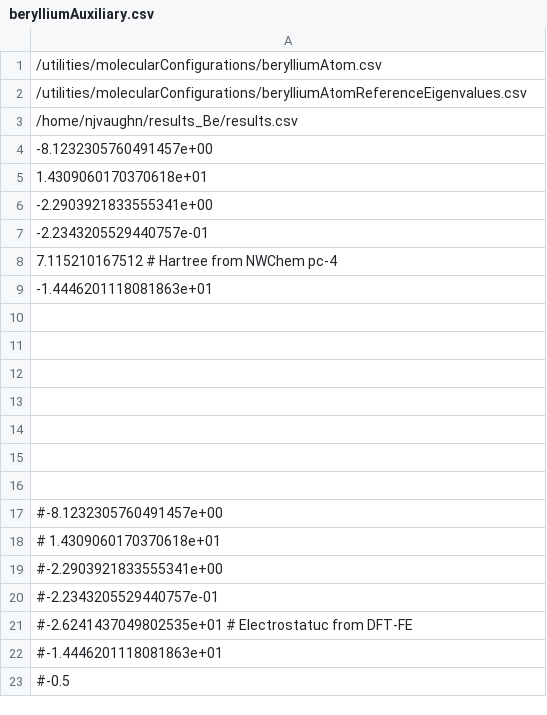
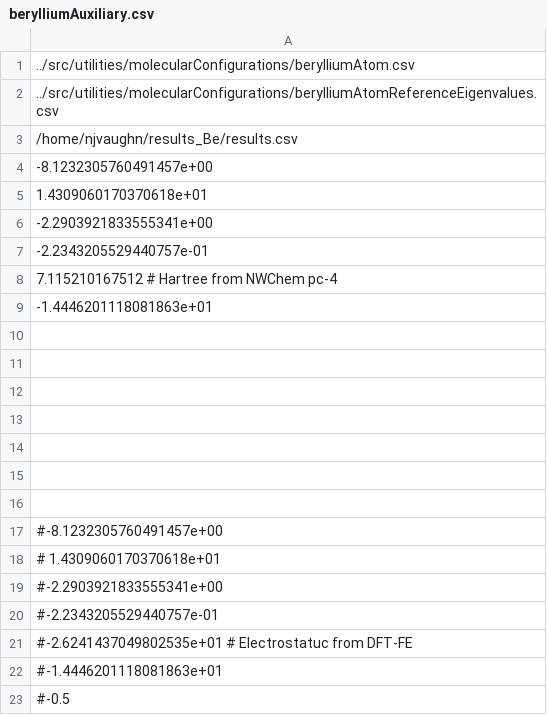
Before and after one commit to njvaughn/Treecode-Accelerated-Green-Iteration, a CSV file: 3D-GreenIterations/adaptiveMesh/src/utilities/molecularConfigurations/berylliumAuxiliary.csv, drawn as a sheet.

```diff
--- a/3D-GreenIterations/adaptiveMesh/src/utilities/molecularConfigurations/berylliumAuxiliary.csv
+++ b/3D-GreenIterations/adaptiveMesh/src/utilities/molecularConfigurations/berylliumAuxiliary.csv
@@ -1,3 +1,3 @@
-/utilities/molecularConfigurations/berylliumAtom.csv
-/utilities/molecularConfigurations/berylliumAtomReferenceEigenvalues.csv
+../src/utilities/molecularConfigurations/berylliumAtom.csv
+../src/utilities/molecularConfigurations/berylliumAtomReferenceEigenvalues.csv
 /home/njvaughn/results_Be/results.csv
```
Also changed, not shown: 3D-GreenIterations/adaptiveMesh/src/utilities/molecularConfigurations/benzeneAuxiliary.csv, 14 other files.
